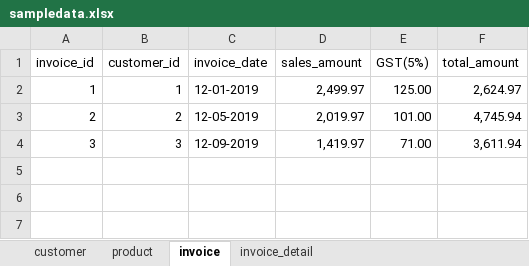
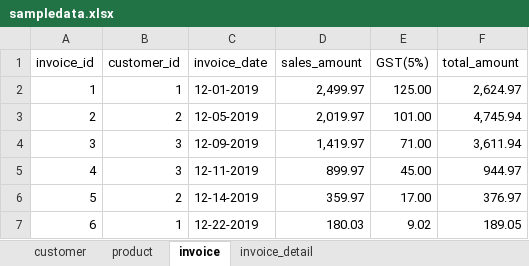
Before and after one commit to markke78/cohort3, an Excel workbook: src/python/comm230/sampledata.xlsx, sheet invoice, drawn as a sheet; values as stored, in another font and other column widths than the file's, no borders; the diff names each change by its address in the sheet, - before the commit and + after, or states it on an @@ line.

Commit message:
completed comm230 invoice

```diff
--- a/src/python/comm230/sampledata.xlsx (sheet invoice)
+++ b/src/python/comm230/sampledata.xlsx (sheet invoice)
+row 5: 4 | 3 | 12-11-2019 | 899.97 | 45.00 | 944.97
+row 6: 5 | 2 | 12-14-2019 | 359.97 | 17.00 | 376.97
+row 7: 6 | 1 | 12-22-2019 | 180.03 | 9.02 | 189.05
```
Also changed, not shown: 7 other files.
